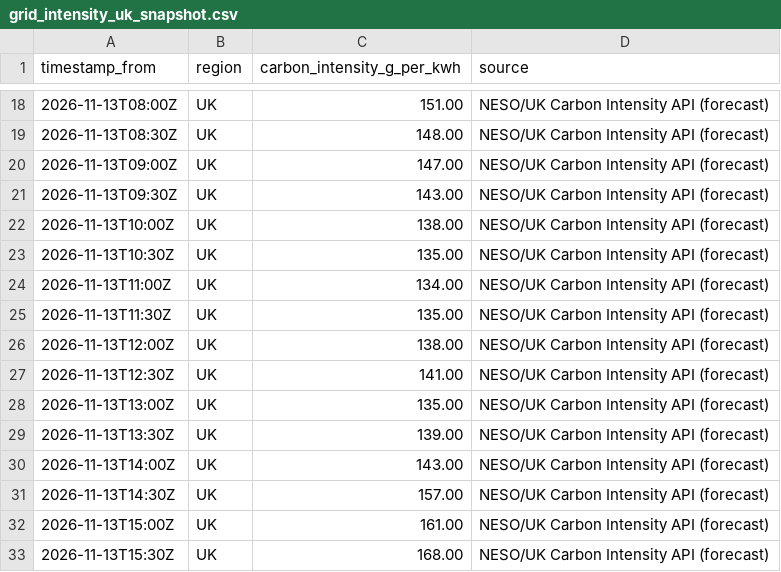
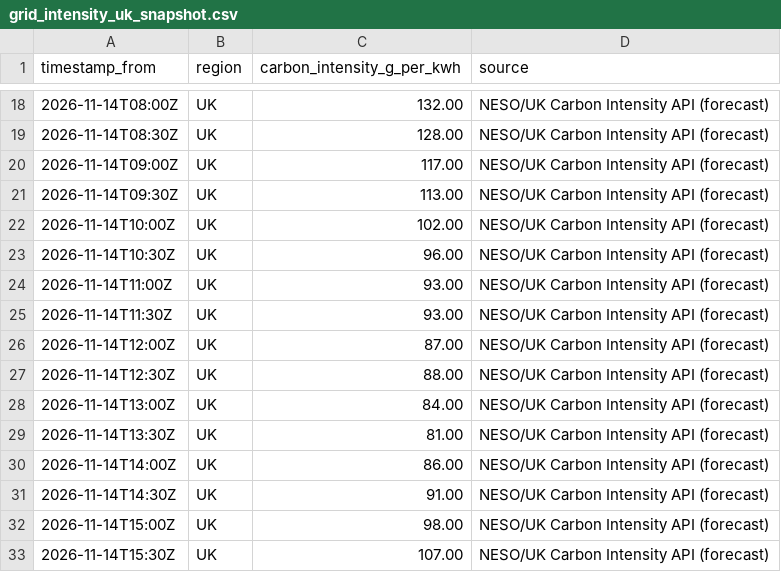
Before and after one commit to vlad12-k/green-ai-sizer-mvp, a CSV file: data/grid_intensity_uk_snapshot.csv, drawn as a sheet; only a part is shown, gaps mark what is left out; the diff covers the shown part only.

Commit message:
data: refresh UK grid intensity snapshot (auto) (#225)
Co-authored-by: github-actions[bot] <github-actions[bot]@users.noreply.github.com>

```diff
--- a/data/grid_intensity_uk_snapshot.csv
+++ b/data/grid_intensity_uk_snapshot.csv
@@ -18,16 +18,16 @@ timestamp_from,region,carbon_intensity_g_per_kwh,source
-2026-11-13T08:00Z,UK,151.00,NESO/UK Carbon Intensity API (forecast)
-2026-11-13T08:30Z,UK,148.00,NESO/UK Carbon Intensity API (forecast)
-2026-11-13T09:00Z,UK,147.00,NESO/UK Carbon Intensity API (forecast)
-2026-11-13T09:30Z,UK,143.00,NESO/UK Carbon Intensity API (forecast)
-2026-11-13T10:00Z,UK,138.00,NESO/UK Carbon Intensity API (forecast)
-2026-11-13T10:30Z,UK,135.00,NESO/UK Carbon Intensity API (forecast)
-2026-11-13T11:00Z,UK,134.00,NESO/UK Carbon Intensity API (forecast)
-2026-11-13T11:30Z,UK,135.00,NESO/UK Carbon Intensity API (forecast)
-2026-11-13T12:00Z,UK,138.00,NESO/UK Carbon Intensity API (forecast)
-2026-11-13T12:30Z,UK,141.00,NESO/UK Carbon Intensity API (forecast)
-2026-11-13T13:00Z,UK,135.00,NESO/UK Carbon Intensity API (forecast)
-2026-11-13T13:30Z,UK,139.00,NESO/UK Carbon Intensity API (forecast)
-2026-11-13T14:00Z,UK,143.00,NESO/UK Carbon Intensity API (forecast)
-2026-11-13T14:30Z,UK,157.00,NESO/UK Carbon Intensity API (forecast)
-2026-11-13T15:00Z,UK,161.00,NESO/UK Carbon Intensity API (forecast)
-2026-11-13T15:30Z,UK,168.00,NESO/UK Carbon Intensity API (forecast)
+2026-11-14T08:00Z,UK,132.00,NESO/UK Carbon Intensity API (forecast)
+2026-11-14T08:30Z,UK,128.00,NESO/UK Carbon Intensity API (forecast)
+2026-11-14T09:00Z,UK,117.00,NESO/UK Carbon Intensity API (forecast)
+2026-11-14T09:30Z,UK,113.00,NESO/UK Carbon Intensity API (forecast)
+2026-11-14T10:00Z,UK,102.00,NESO/UK Carbon Intensity API (forecast)
+2026-11-14T10:30Z,UK,96.00,NESO/UK Carbon Intensity API (forecast)
+2026-11-14T11:00Z,UK,93.00,NESO/UK Carbon Intensity API (forecast)
+2026-11-14T11:30Z,UK,93.00,NESO/UK Carbon Intensity API (forecast)
+2026-11-14T12:00Z,UK,87.00,NESO/UK Carbon Intensity API (forecast)
+2026-11-14T12:30Z,UK,88.00,NESO/UK Carbon Intensity API (forecast)
+2026-11-14T13:00Z,UK,84.00,NESO/UK Carbon Intensity API (forecast)
+2026-11-14T13:30Z,UK,81.00,NESO/UK Carbon Intensity API (forecast)
+2026-11-14T14:00Z,UK,86.00,NESO/UK Carbon Intensity API (forecast)
+2026-11-14T14:30Z,UK,91.00,NESO/UK Carbon Intensity API (forecast)
+2026-11-14T15:00Z,UK,98.00,NESO/UK Carbon Intensity API (forecast)
+2026-11-14T15:30Z,UK,107.00,NESO/UK Carbon Intensity API (forecast)
```
Also changed, not shown: 64 edited cells elsewhere in this file, 2 other files.
